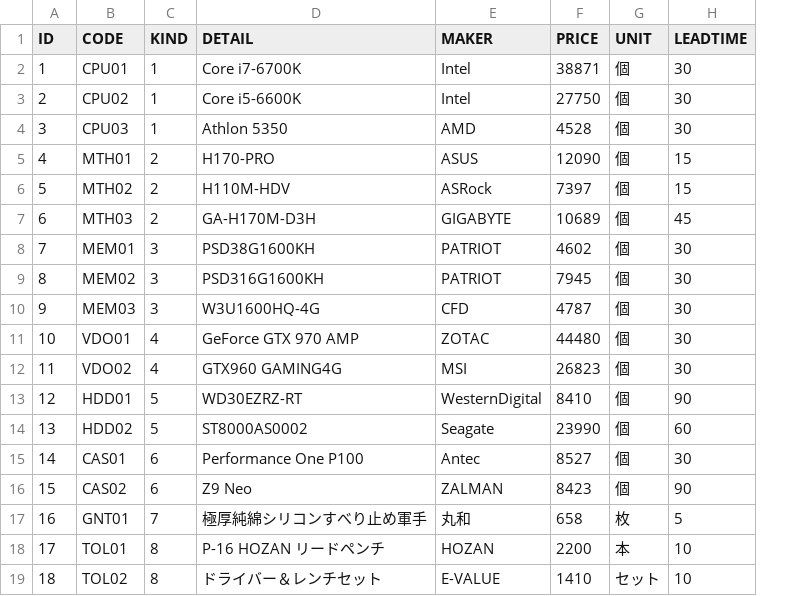
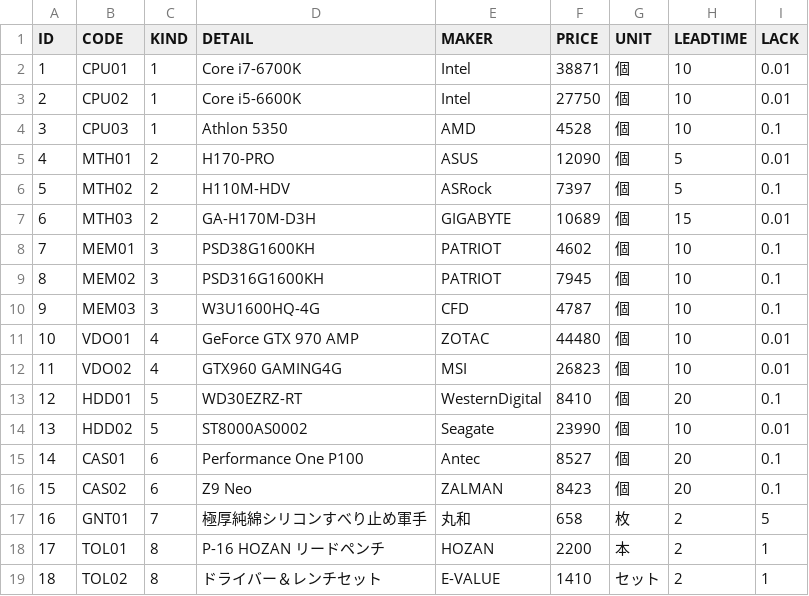
Before and after one commit to qiuzheng1002/sugartest0213, a CSV file: WebContent/data/ITEM-ITEM.csv, drawn as a sheet; the diff names each change by its address in the sheet, - before the commit and + after, or states it on an @@ line.

```diff
--- a/WebContent/data/ITEM-ITEM.csv
+++ b/WebContent/data/ITEM-ITEM.csv
+column I (LACK), rows 2-19: 0.01 | 0.01 | 0.1 | 0.01 | 0.1 | 0.01 | 0.1 | 0.1 | 0.1 | 0.01 | 0.01 | 0.1 | 0.01 | 0.1 | 0.1 | 5 | 1 | 1
-H2:H4 (LEADTIME): 30
+H2:H4 (LEADTIME): 10
-H5:H6 (LEADTIME): 15
+H5:H6 (LEADTIME): 5
-H7 (LEADTIME): 45
+H7 (LEADTIME): 15
-H8:H12 (LEADTIME): 30
+H8:H12 (LEADTIME): 10
-H13 (LEADTIME): 90
+H13 (LEADTIME): 20
-H14 (LEADTIME): 60
+H14 (LEADTIME): 10
-H15 (LEADTIME): 30
+H15 (LEADTIME): 20
-H16 (LEADTIME): 90
+H16 (LEADTIME): 20
-H17 (LEADTIME): 5
+H17 (LEADTIME): 2
-H18:H19 (LEADTIME): 10
+H18:H19 (LEADTIME): 2
```
Also changed, not shown: 4 other files.
